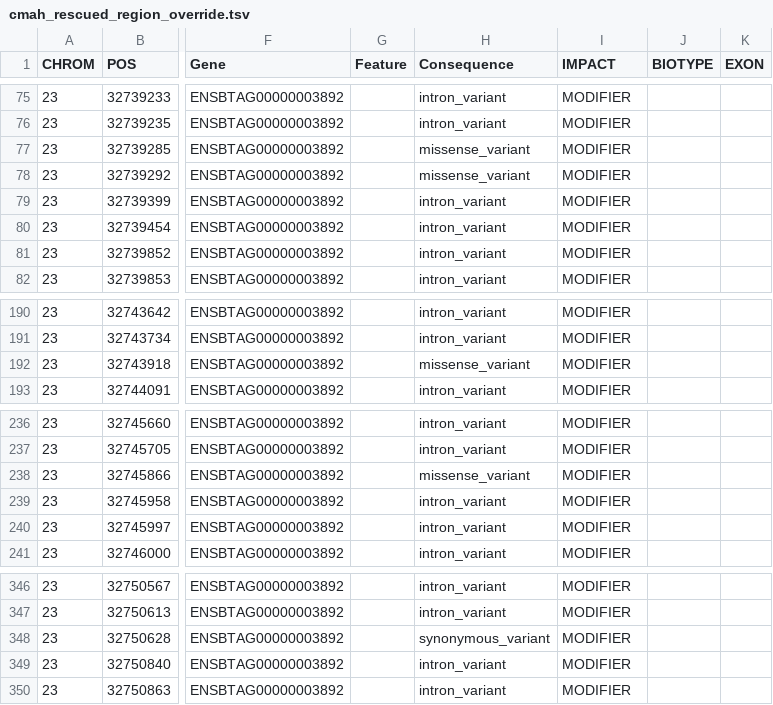
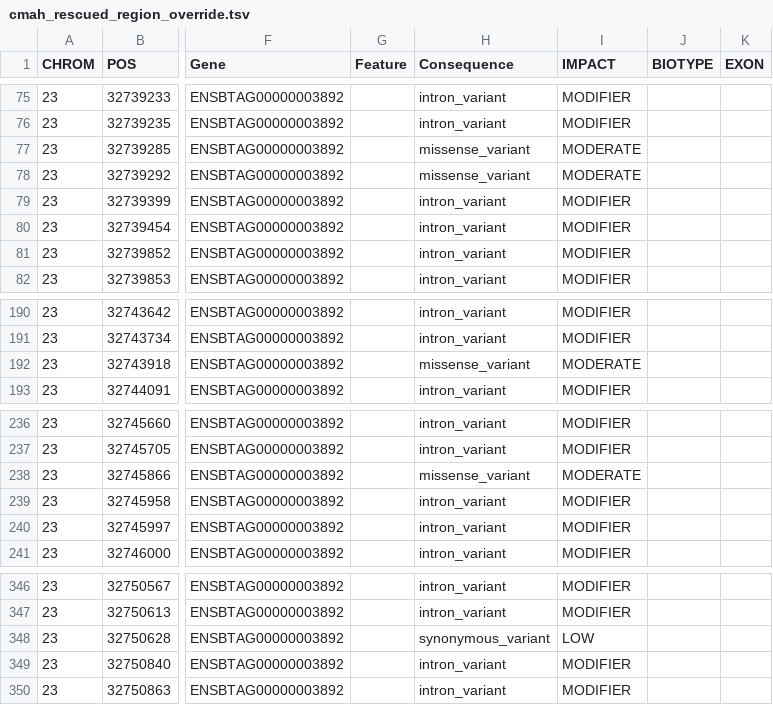
Before and after one commit to Mayorcool-lab/bovine-sialic-acid-popgen, a TSV file: results/vep/cmah_rescued_region_override.tsv, drawn as a sheet; only a part is shown, gaps mark what is left out; the diff names each change by its address in the sheet, - before the commit and + after, or states it on an @@ line.

Commit message:
H4 closed: native bovine SIFT functional-impact evidence for 62 candidates; transcript matching validated and CMAH rescue IMPACT corrected

```diff
--- a/results/vep/cmah_rescued_region_override.tsv
+++ b/results/vep/cmah_rescued_region_override.tsv
-I77:I78 (IMPACT): MODIFIER
+I77:I78 (IMPACT): MODERATE
-I192 (IMPACT): MODIFIER
+I192 (IMPACT): MODERATE
-I238 (IMPACT): MODIFIER
+I238 (IMPACT): MODERATE
-I348 (IMPACT): MODIFIER
+I348 (IMPACT): LOW
```
Also changed, not shown: results/vep/phase_g_protein_altering_FINAL.tsv, 7 other files.
